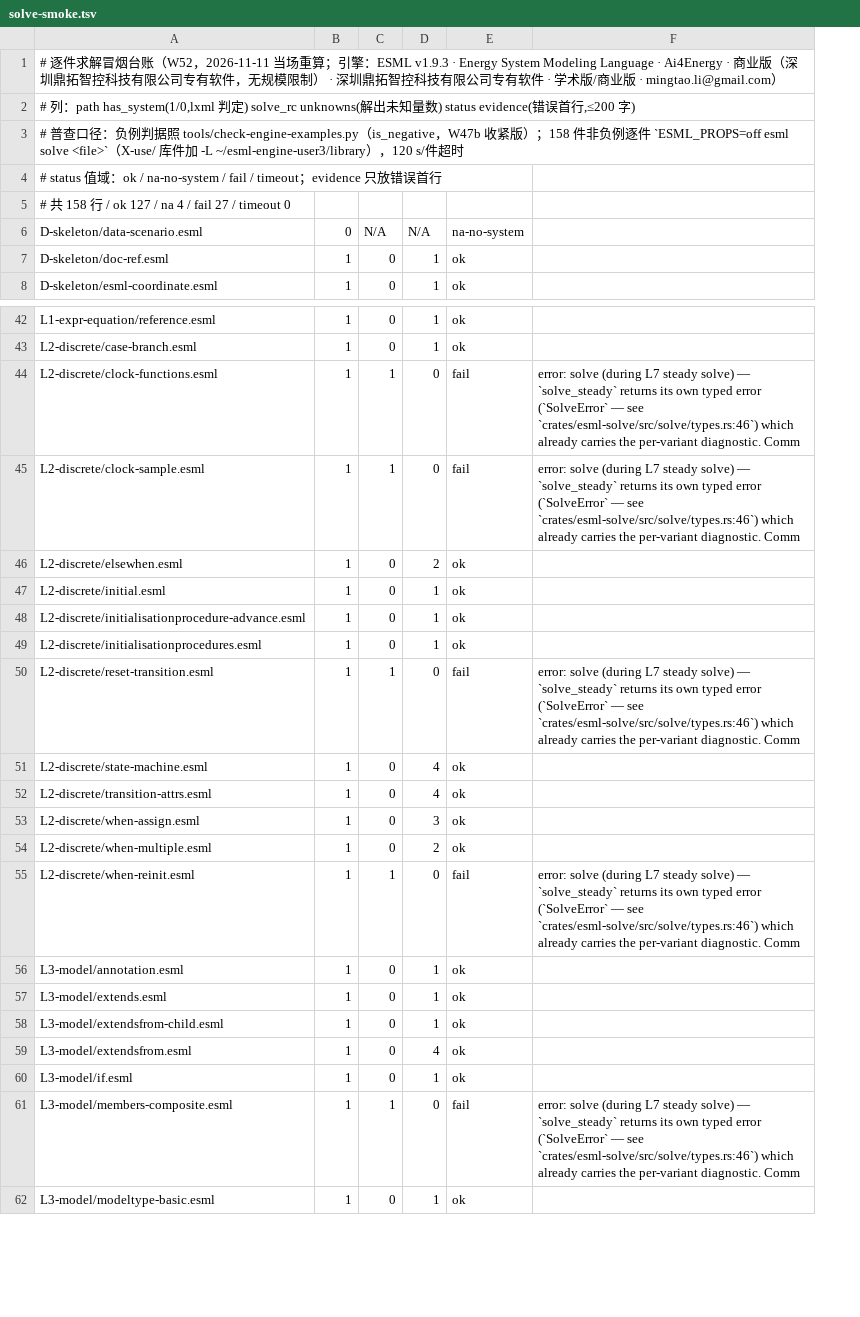
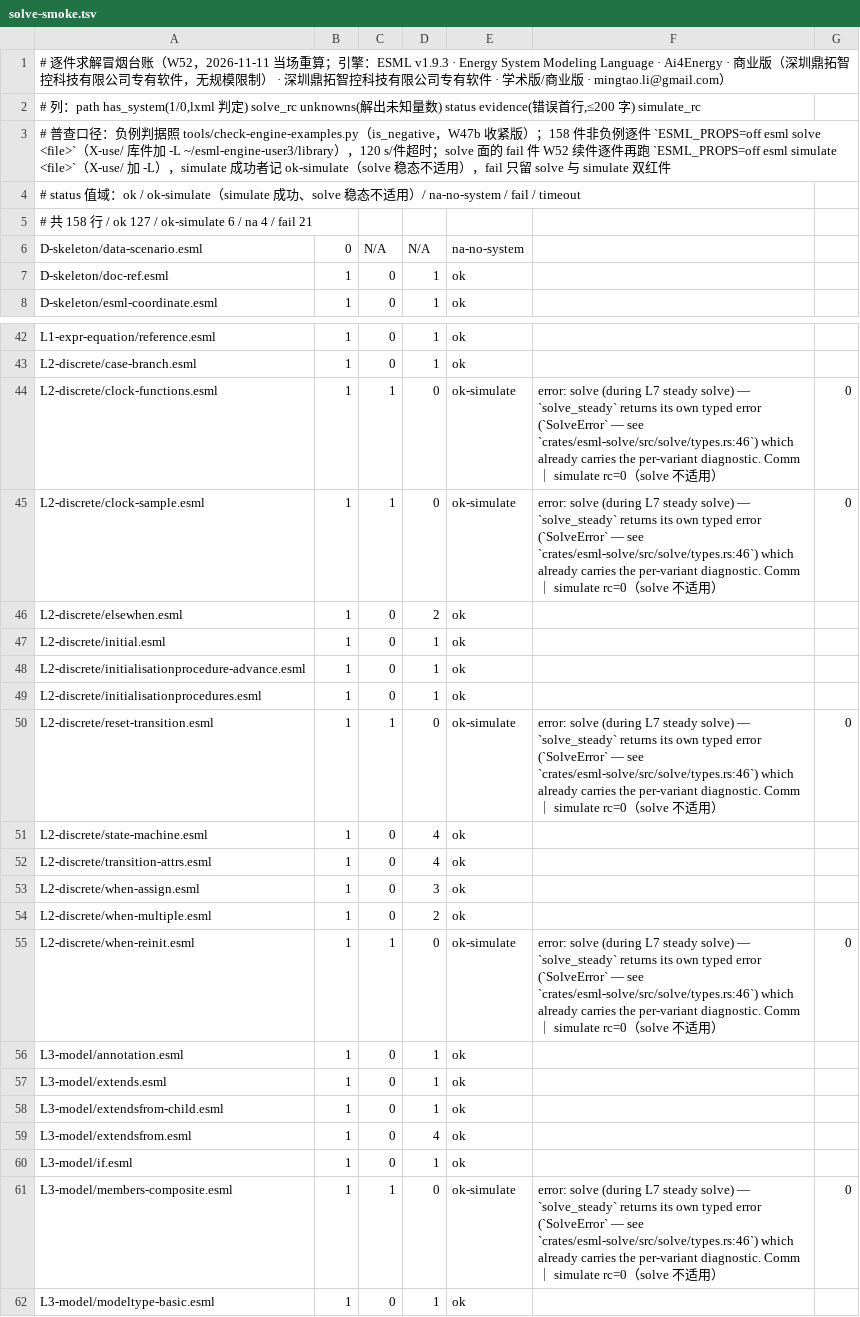
Before and after one commit to ai4energy/esml-language, a TSV file: tools/solve-smoke.tsv, drawn as a sheet; only a part is shown, gaps mark what is left out; removed rows and columns are numbered as before the commit, all else as after; the diff covers the shown part only; the diff names each change by its address in the sheet, - before the commit and + after, or states it on an @@ line.

Commit message:
W52 续：solve-fail 27 件逐件 esml simulate 复测，台账加 simulate_rc 列与 ok-simulate 值域
- 离散/时钟件等 6 件 simulate rc=0（solve 稳态不适用）改记 ok-simulate：
  clock-functions / clock-sample / reset-transition / when-reinit /
  members-composite / scope-nested
- fail 只留 solve 与 simulate 双红件：27 -> 21
- 头部汇总重算：共 158 行 / ok 127 / ok-simulate 6 / na 4 / fail 21
- 口径、判据、超时（120 s/件）与首轮一致；只改台账，未动任何示例

```diff
--- a/tools/solve-smoke.tsv
+++ b/tools/solve-smoke.tsv
-column F, rows 44-61: error: solve (during L7 steady solve) — `solve_steady` returns its own typed error (`SolveError` — see `crates/esml-solve/src/solve/types.rs:46`) which already carries the per-variant diagnostic. Comm | error: solve (during L7 steady solve) — `solve_steady` returns its own typed error (`SolveError` — see `crates/esml-solve/src/solve/types.rs:46`) which already carries the per-variant diagnostic. Comm |  |  |  |  | error: solve (during L7 steady solve) — `solve_steady` returns its own typed error (`SolveError` — see `crates/esml-solve/src/solve/types.rs:46`) which already carries the per-variant diagnostic. Comm |  |  |  |  | error: solve (during L7 steady solve) — `solve_steady` returns its own typed error (`SolveError` — see `crates/esml-solve/src/solve/types.rs:46`) which already carries the per-variant diagnostic. Comm |  |  |  |  |  | error: solve (during L7 steady solve) — `solve_steady` returns its own typed error (`SolveError` — see `crates/esml-solve/src/solve/types.rs:46`) which already carries the per-variant diagnostic. Comm
+column F, rows 44-61: error: solve (during L7 steady solve) — `solve_steady` returns its own typed error (`SolveError` — see `crates/esml-solve/src/solve/types.rs:46`) which already carries the per-variant diagnostic. Comm ｜ simulate rc=0（solve 不适用） | error: solve (during L7 steady solve) — `solve_steady` returns its own typed error (`SolveError` — see `crates/esml-solve/src/solve/types.rs:46`) which already carries the per-variant diagnostic. Comm ｜ simulate rc=0（solve 不适用） |  |  |  |  | error: solve (during L7 steady solve) — `solve_steady` returns its own typed error (`SolveError` — see `crates/esml-solve/src/solve/types.rs:46`) which already carries the per-variant diagnostic. Comm ｜ simulate rc=0（solve 不适用） |  |  |  |  | error: solve (during L7 steady solve) — `solve_steady` returns its own typed error (`SolveError` — see `crates/esml-solve/src/solve/types.rs:46`) which already carries the per-variant diagnostic. Comm ｜ simulate rc=0（solve 不适用） |  |  |  |  |  | error: solve (during L7 steady solve) — `solve_steady` returns its own typed error (`SolveError` — see `crates/esml-solve/src/solve/types.rs:46`) which already carries the per-variant diagnostic. Comm ｜ simulate rc=0（solve 不适用）
+column G, rows 44-61: 0 | 0 |  |  |  |  | 0 |  |  |  |  | 0 |  |  |  |  |  | 0
-A2: …字)
+A2: …字) simulate_rc
-A3: …超时
+A3: …超时；solve 面的 fail 件 W52 续件逐件再跑 `ESML_PROPS=off esml simulate <file>`（X-use/ 加 -L），simulate 成功者记 ok-simulate（solve 稳态不适用），fail 只留 solve 与 simulate 双红件
-A4: …ok / na-no-system / fail / timeout；evidence 只放错误首行
+A4: …ok / ok-simulate（simulate 成功、solve 稳态不适用）/ na-no-system / fail / timeout
-A5: …127 / na 4 / fail 27 / timeout 0
+A5: …127 / ok-simulate 6 / na 4 / fail 21
-E44:E45: fail
+E44:E45: ok-simulate
-E50: fail
+E50: ok-simulate
-E55: fail
+E55: ok-simulate
-E61: fail
+E61: ok-simulate
```
Also changed, not shown: 1 edited cell elsewhere in this file.
